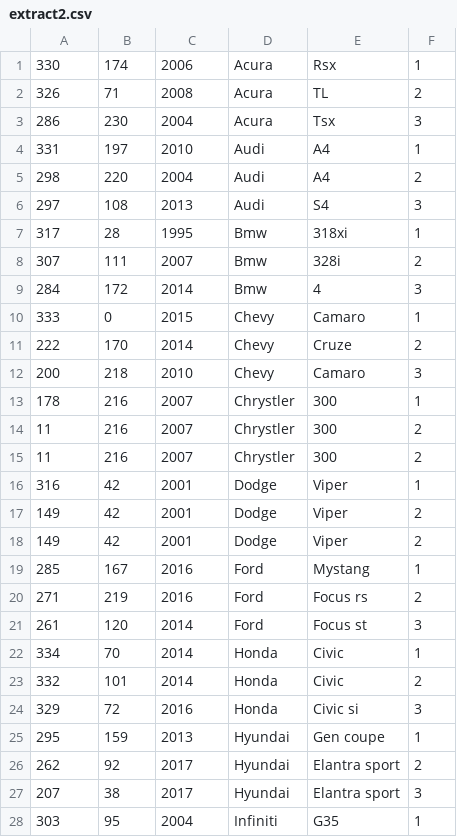
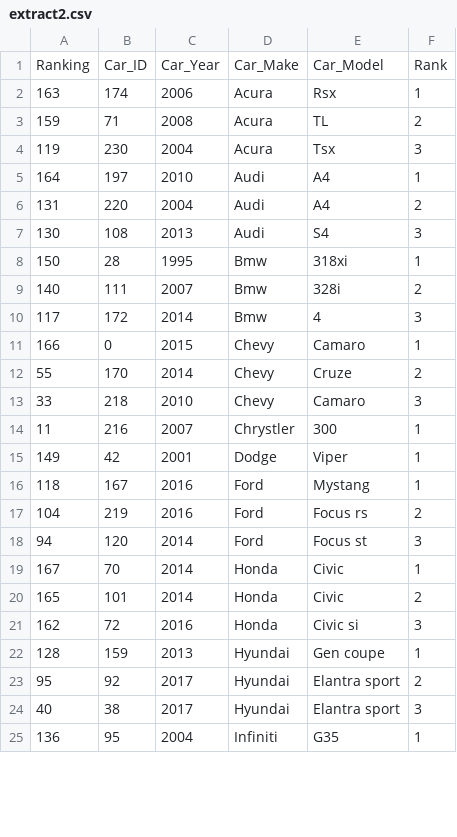
Before and after one commit to Haseebk0678/HaseebKhan3140Lab, a CSV file: lab_2/extract2.csv, drawn as a sheet; only a part is shown; the diff covers the shown part only.

```diff
--- a/lab_2/extract2.csv
+++ b/lab_2/extract2.csv
@@ -1,28 +1,25 @@
-330,174,2006,Acura,Rsx,1
-326,71,2008,Acura,TL,2
-286,230,2004,Acura,Tsx,3
-331,197,2010,Audi,A4,1
-298,220,2004,Audi,A4,2
-297,108,2013,Audi,S4,3
-317,28,1995,Bmw,318xi,1
-307,111,2007,Bmw,328i,2
-284,172,2014,Bmw,4,3
-333,0,2015,Chevy,Camaro,1
-222,170,2014,Chevy,Cruze,2
-200,218,2010,Chevy,Camaro,3
-178,216,2007,Chrystler,300,1
-11,216,2007,Chrystler,300,2
-11,216,2007,Chrystler,300,2
-316,42,2001,Dodge,Viper,1
-149,42,2001,Dodge,Viper,2
-149,42,2001,Dodge,Viper,2
-285,167,2016,Ford,Mystang,1
-271,219,2016,Ford,"Focus rs",2
-261,120,2014,Ford,"Focus st",3
-334,70,2014,Honda,Civic,1
-332,101,2014,Honda,Civic,2
-329,72,2016,Honda,"Civic si",3
-295,159,2013,Hyundai,"Gen coupe",1
-262,92,2017,Hyundai,"Elantra sport",2
-207,38,2017,Hyundai,"Elantra sport",3
-303,95,2004,Infiniti,G35,1
+Ranking,Car_ID,Car_Year,Car_Make,Car_Model,Rank
+163,174,2006,Acura,Rsx,1
+159,71,2008,Acura,TL,2
+119,230,2004,Acura,Tsx,3
+164,197,2010,Audi,A4,1
+131,220,2004,Audi,A4,2
+130,108,2013,Audi,S4,3
+150,28,1995,Bmw,318xi,1
+140,111,2007,Bmw,328i,2
+117,172,2014,Bmw,4,3
+166,0,2015,Chevy,Camaro,1
+55,170,2014,Chevy,Cruze,2
+33,218,2010,Chevy,Camaro,3
+11,216,2007,Chrystler,300,1
+149,42,2001,Dodge,Viper,1
+118,167,2016,Ford,Mystang,1
+104,219,2016,Ford,"Focus rs",2
+94,120,2014,Ford,"Focus st",3
+167,70,2014,Honda,Civic,1
+165,101,2014,Honda,Civic,2
+162,72,2016,Honda,"Civic si",3
+128,159,2013,Hyundai,"Gen coupe",1
+95,92,2017,Hyundai,"Elantra sport",2
+40,38,2017,Hyundai,"Elantra sport",3
+136,95,2004,Infiniti,G35,1
```
Also changed, not shown: 6 removed rows and 30 edited cells elsewhere in this file, 5 other files.
